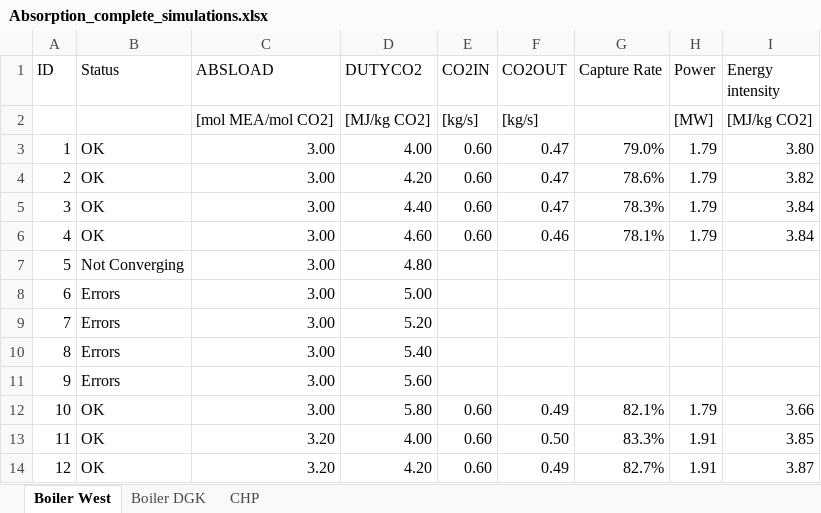
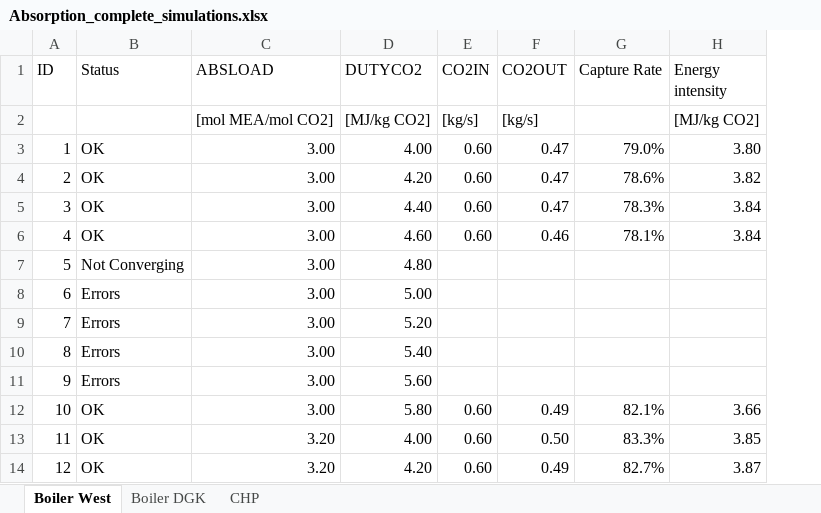
Before and after one commit to tillcordes/CCS-Applications-Uni-Utrecht-Uithof, an Excel workbook: Absorption_complete_simulations.xlsx, sheet Boiler West, drawn as a sheet; only a part is shown; values as stored, in another font and other column widths than the file's, no borders; the diff names each change by its address in the sheet, - before the commit and + after, or states it on an @@ line.

```diff
--- a/Absorption_complete_simulations.xlsx (sheet Boiler West)
+++ b/Absorption_complete_simulations.xlsx (sheet Boiler West)
-column H (Power), rows 2-14: [MW] | 1.79 | 1.79 | 1.79 | 1.79 |  |  |  |  |  | 1.79 | 1.91 | 1.91
```
Also changed, not shown: sheet Boiler DGK, sheet CHP, Adsorption_simulations_complete.xlsx.
